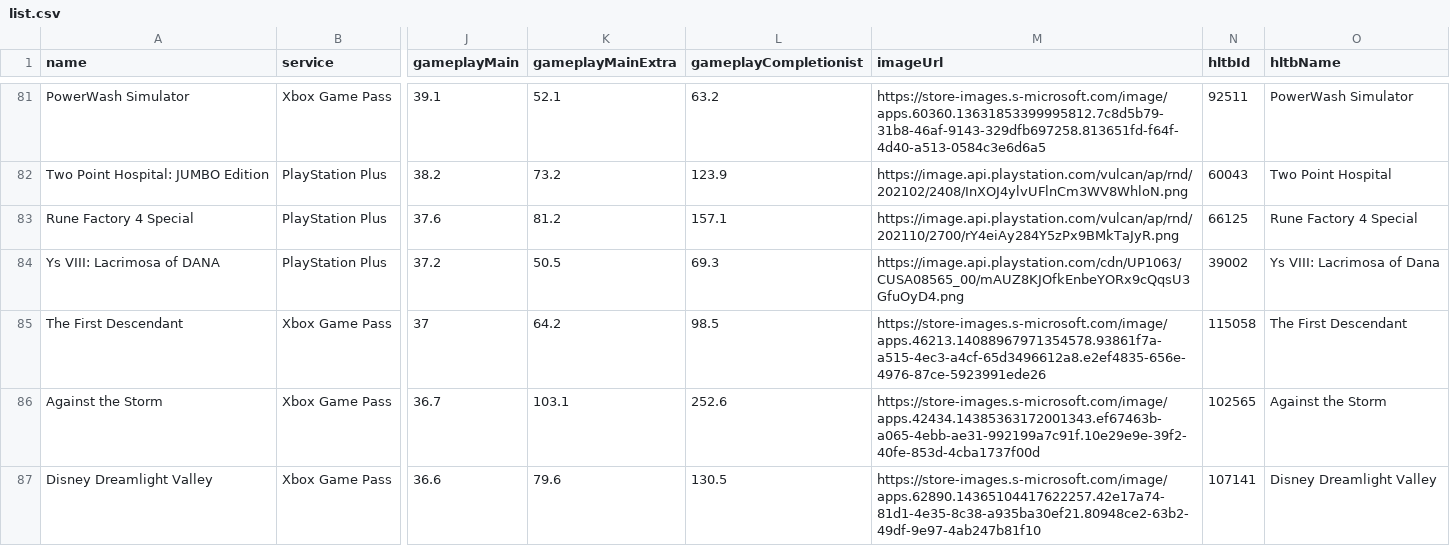
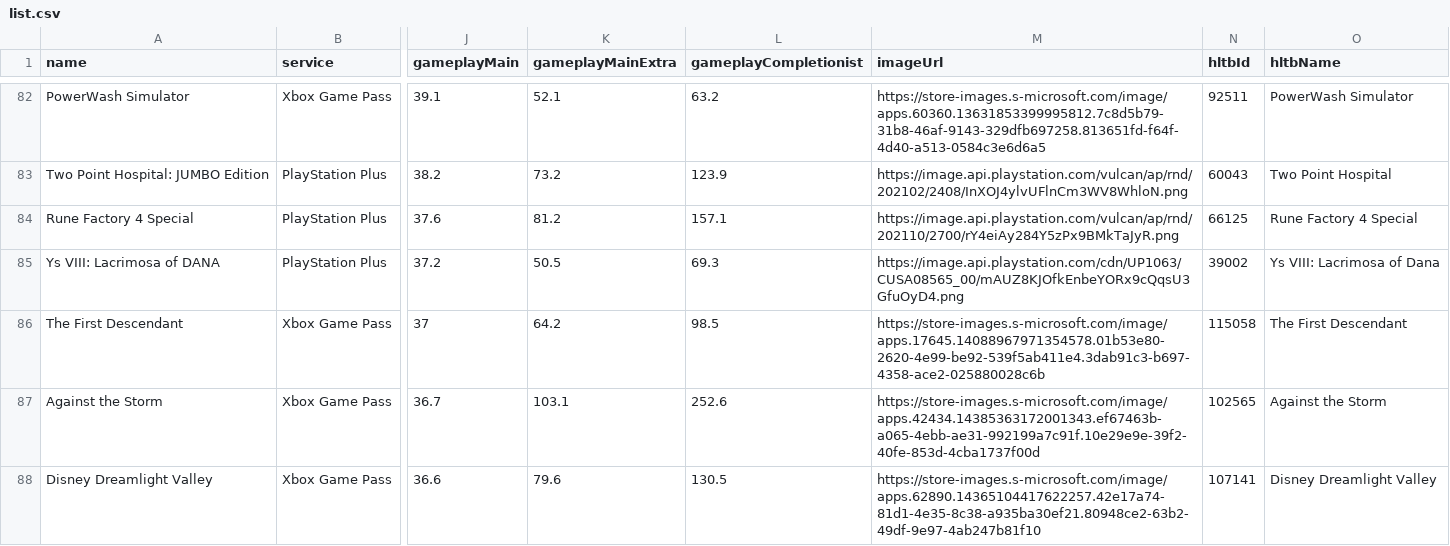
Before and after one commit to Xatpy/HowLongToBeatGamePass, a CSV file: data/list.csv, drawn as a sheet; only a part is shown, gaps mark what is left out; addresses are those after the commit; the diff covers the shown part only; the diff names each change by its address in the sheet, - before the commit and + after, or states it on an @@ line.

```diff
--- a/data/list.csv
+++ b/data/list.csv
-M86 (imageUrl): https://store-images.s-microsoft.com/image/apps.46213.14088967971354578.93861f7a-a515-4ec3-a4cf-65d3496612a8.e2ef4835-656e-4976-87ce-5923991ede26
+M86 (imageUrl): https://store-images.s-microsoft.com/image/apps.17645.14088967971354578.01b53e80-2620-4e99-be92-539f5ab411e4.3dab91c3-b697-4358-ace2-025880028c6b
```
Also changed, not shown: 2 added rows, 7 removed rows and 9 edited cells elsewhere in this file, 3 other files.
